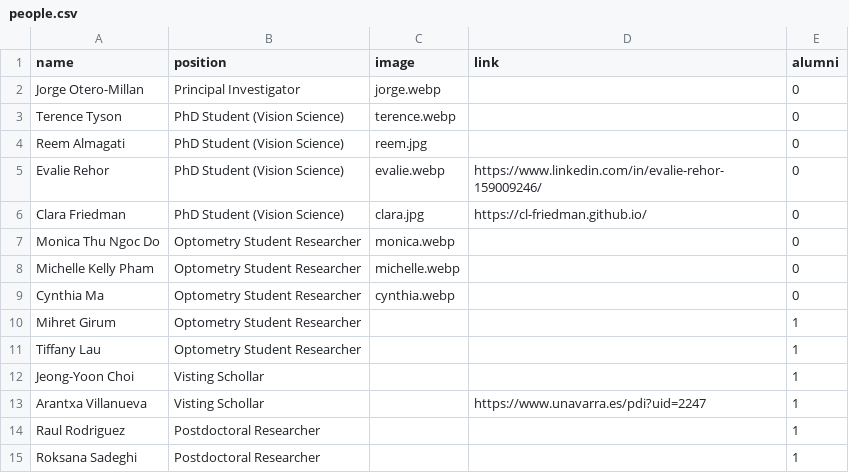
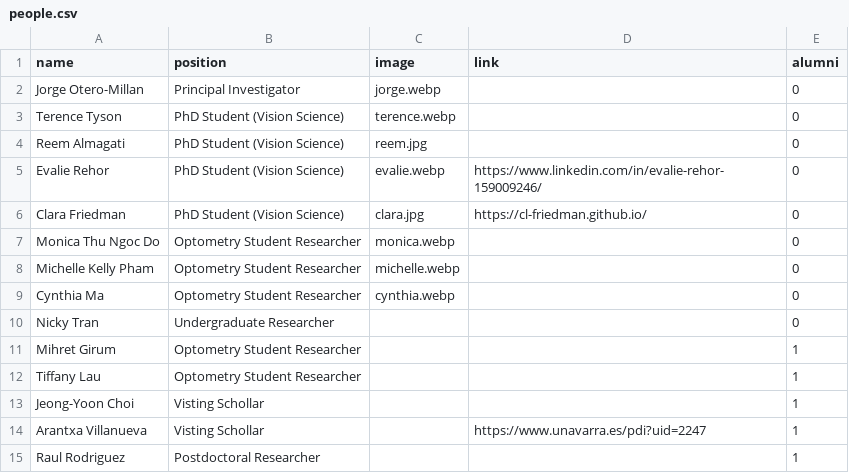
Before and after one commit to ocular-motor-lab/om-lab-website, a CSV file: people.csv, drawn as a sheet; only a part is shown; the shorter side is filled out with more unchanged rows.

Commit message:
Update people.csv

```diff
--- a/people.csv
+++ b/people.csv
@@ -9,2 +9,3 @@ Michelle Kelly Pham,Optometry Student Researcher,michelle.webp,,0
 Cynthia Ma, Optometry Student Researcher,cynthia.webp,,0
+Nicky Tran,Undergraduate Researcher,,,0
 Mihret Girum,Optometry Student Researcher,,,1
```
